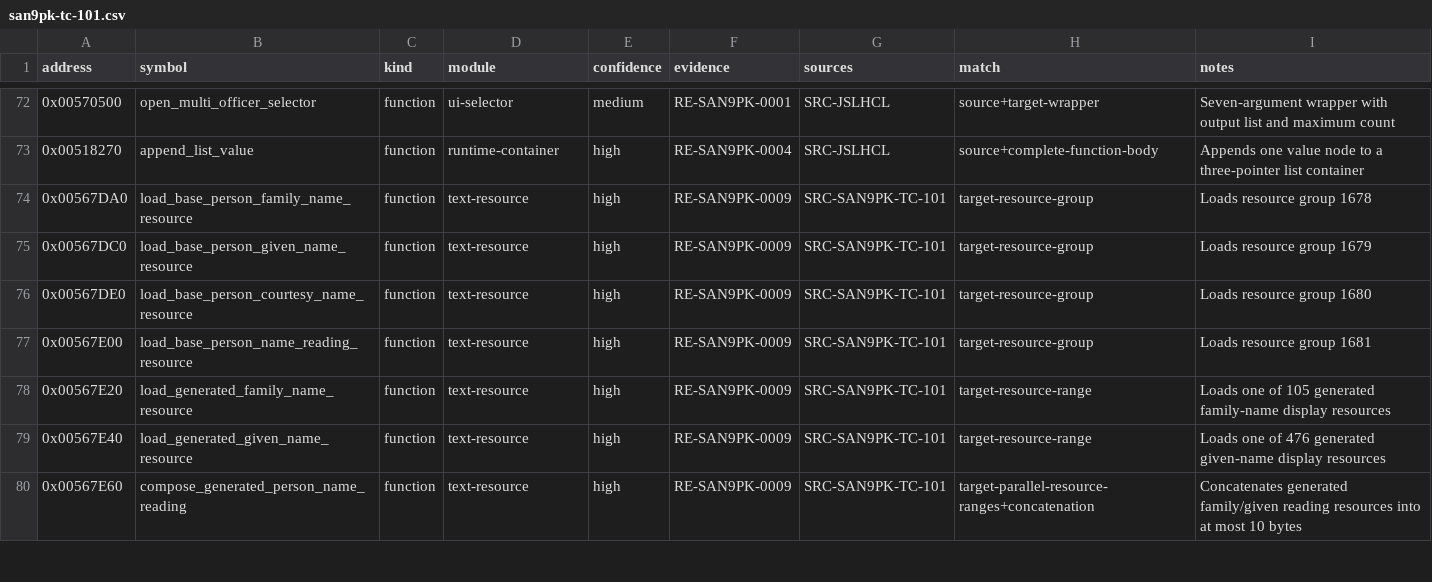
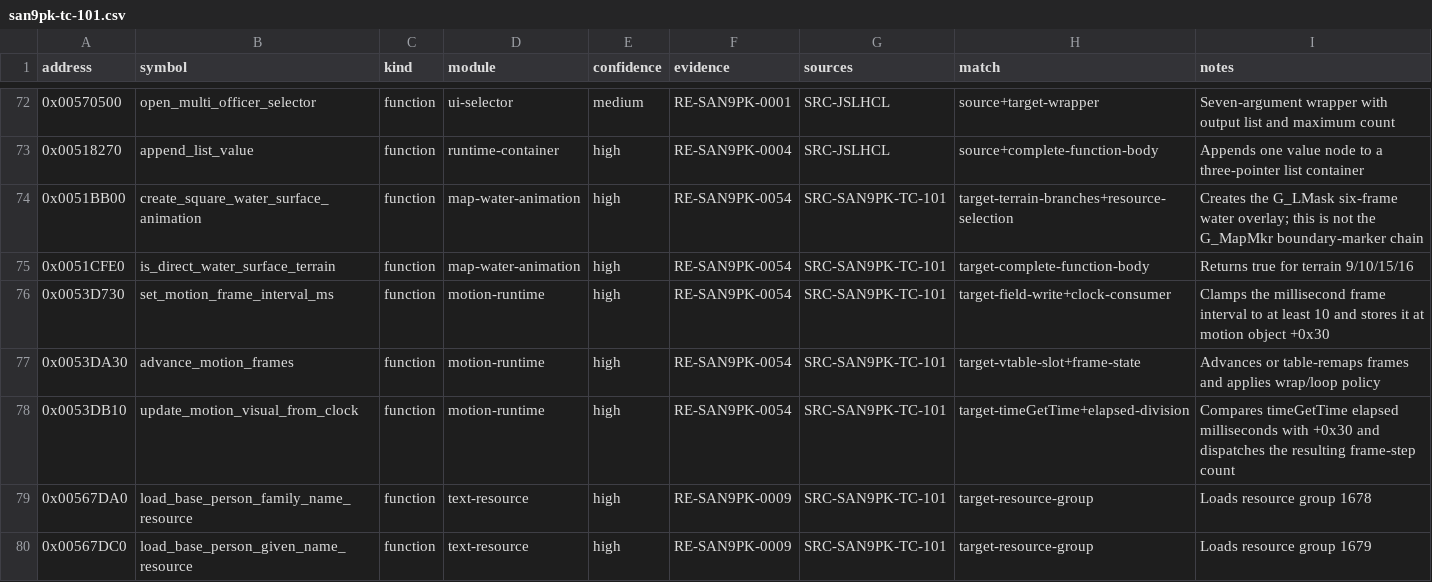
Before and after one commit to cdd1037/san9-remake, a CSV file: research/symbols/san9pk-tc-101.csv, drawn as a sheet; only a part is shown, gaps mark what is left out; the shorter side is filled out with more unchanged rows.

Commit message:
docs(research): confirm water animation timing

```diff
--- a/research/symbols/san9pk-tc-101.csv
+++ b/research/symbols/san9pk-tc-101.csv
@@ -73,2 +73,7 @@ address,symbol,kind,module,confidence,evidence,sources,match,notes
 0x00518270,append_list_value,function,runtime-container,high,RE-SAN9PK-0004,SRC-JSLHCL,source+complete-function-body,"Appends one value node to a three-pointer list container"
+0x0051BB00,create_square_water_surface_animation,function,map-water-animation,high,RE-SAN9PK-0054,SRC-SAN9PK-TC-101,target-terrain-branches+resource-selection,"Creates the G_LMask six-frame water overlay; this is not the G_MapMkr boundary-marker chain"
+0x0051CFE0,is_direct_water_surface_terrain,function,map-water-animation,high,RE-SAN9PK-0054,SRC-SAN9PK-TC-101,target-complete-function-body,"Returns true for terrain 9/10/15/16"
+0x0053D730,set_motion_frame_interval_ms,function,motion-runtime,high,RE-SAN9PK-0054,SRC-SAN9PK-TC-101,target-field-write+clock-consumer,"Clamps the millisecond frame interval to at least 10 and stores it at motion object +0x30"
+0x0053DA30,advance_motion_frames,function,motion-runtime,high,RE-SAN9PK-0054,SRC-SAN9PK-TC-101,target-vtable-slot+frame-state,"Advances or table-remaps frames and applies wrap/loop policy"
+0x0053DB10,update_motion_visual_from_clock,function,motion-runtime,high,RE-SAN9PK-0054,SRC-SAN9PK-TC-101,target-timeGetTime+elapsed-division,"Compares timeGetTime elapsed milliseconds with +0x30 and dispatches the resulting frame-step count"
 0x00567DA0,load_base_person_family_name_resource,function,text-resource,high,RE-SAN9PK-0009,SRC-SAN9PK-TC-101,target-resource-group,"Loads resource group 1678"
```
Also changed, not shown: 2 other files.
